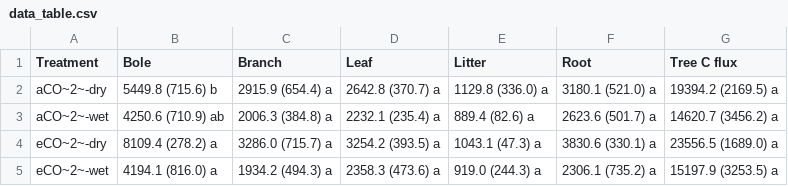
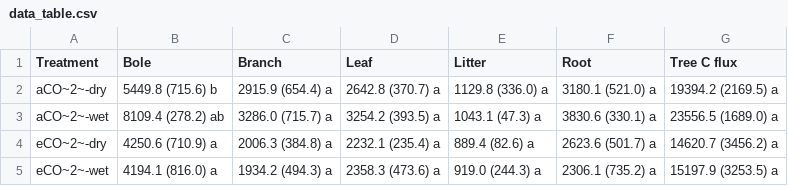
Before and after one commit to CourtneyCampany/WTC1, a CSV file: master_scripts/data_table.csv, drawn as a sheet.

```diff
--- a/master_scripts/data_table.csv
+++ b/master_scripts/data_table.csv
@@ -2,4 +2,4 @@
 "aCO~2~-dry","5449.8 (715.6) b","2915.9 (654.4) a","2642.8 (370.7) a","1129.8 (336.0) a","3180.1 (521.0) a","19394.2 (2169.5) a"
-"aCO~2~-wet","4250.6 (710.9) ab","2006.3 (384.8) a","2232.1 (235.4) a","889.4 (82.6) a","2623.6 (501.7) a","14620.7 (3456.2) a"
-"eCO~2~-dry","8109.4 (278.2) a","3286.0 (715.7) a","3254.2 (393.5) a","1043.1 (47.3) a","3830.6 (330.1) a","23556.5 (1689.0) a"
+"aCO~2~-wet","8109.4 (278.2) ab","3286.0 (715.7) a","3254.2 (393.5) a","1043.1 (47.3) a","3830.6 (330.1) a","23556.5 (1689.0) a"
+"eCO~2~-dry","4250.6 (710.9) a","2006.3 (384.8) a","2232.1 (235.4) a","889.4 (82.6) a","2623.6 (501.7) a","14620.7 (3456.2) a"
 "eCO~2~-wet","4194.1 (816.0) a","1934.2 (494.3) a","2358.3 (473.6) a","919.0 (244.3) a","2306.1 (735.2) a","15197.9 (3253.5) a"
```
Also changed, not shown: 4 other files.
